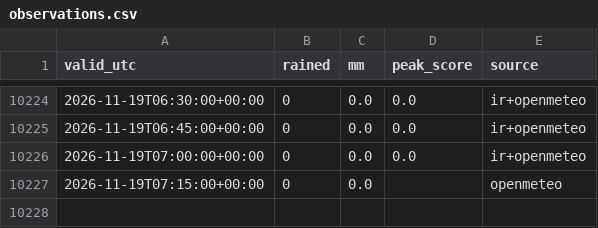
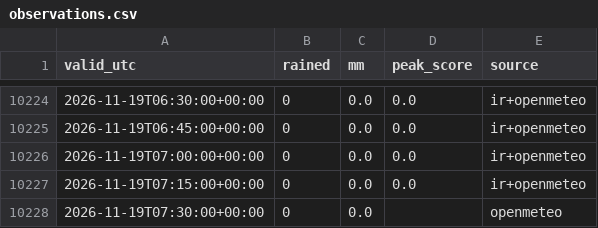
Before and after one commit to vavodeleon/nowcast-ags, a CSV file: data/observations.csv, drawn as a sheet; only a part is shown, gaps mark what is left out.

```diff
--- a/data/observations.csv
+++ b/data/observations.csv
@@ -10226,2 +10226,3 @@ valid_utc,rained,mm,peak_score,source
 2026-11-19T07:00:00+00:00,0,0.0,0.0,ir+openmeteo
-2026-11-19T07:15:00+00:00,0,0.0,,openmeteo
+2026-11-19T07:15:00+00:00,0,0.0,0.0,ir+openmeteo
+2026-11-19T07:30:00+00:00,0,0.0,,openmeteo
```
Also changed, not shown: data/frio.csv, 9 other files.
